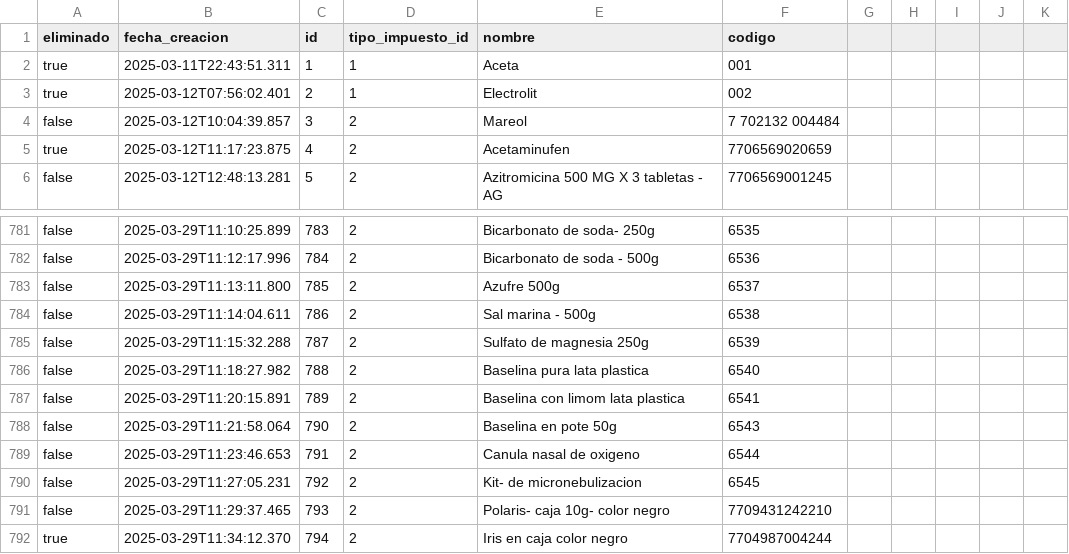
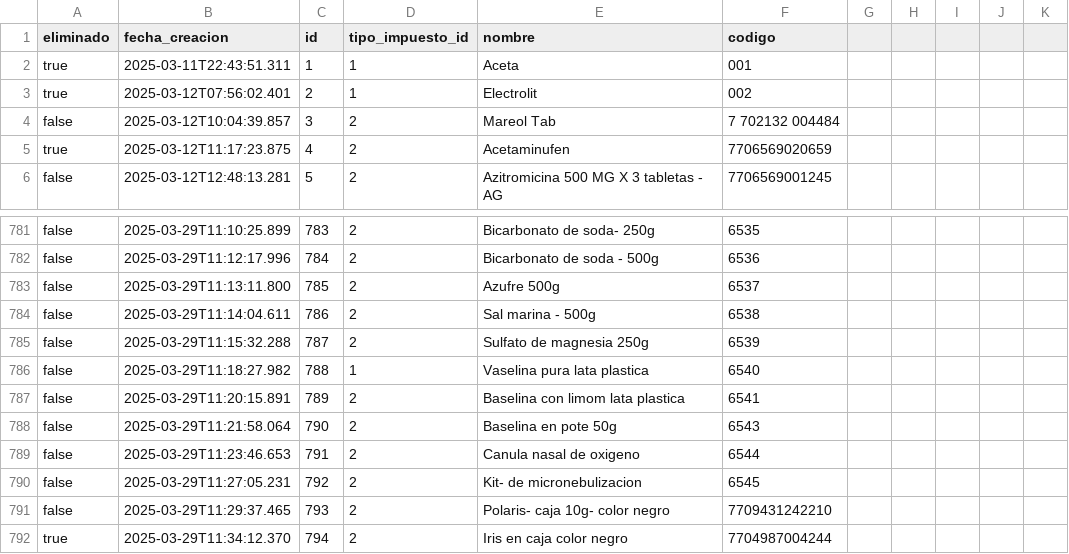
Before and after one commit to droguerialaquimbayita/backup, a CSV file: productos.csv, drawn as a sheet; only a part is shown, gaps mark what is left out.

Commit message:
Backup de todas las tablas 2026-04-21

```diff
--- a/productos.csv
+++ b/productos.csv
@@ -3,3 +3,3 @@ true,2025-03-11T22:43:51.311,1,1,Aceta,001
 true,2025-03-12T07:56:02.401,2,1,Electrolit,002
-false,2025-03-12T10:04:39.857,3,2,Mareol ,7 702132 004484
+false,2025-03-12T10:04:39.857,3,2,Mareol Tab,7 702132 004484
 true,2025-03-12T11:17:23.875,4,2,Acetaminufen,7706569020659
@@ -785,3 +785,3 @@ false,2025-03-29T11:14:04.611,786,2,Sal marina - 500g ,6538
 false,2025-03-29T11:15:32.288,787,2,Sulfato de magnesia 250g,6539
-false,2025-03-29T11:18:27.982,788,2,Baselina  pura  lata plastica,6540
+false,2025-03-29T11:18:27.982,788,1,Vaselina  pura  lata plastica,6540
 false,2025-03-29T11:20:15.891,789,2,Baselina con limom lata plastica,6541
```
